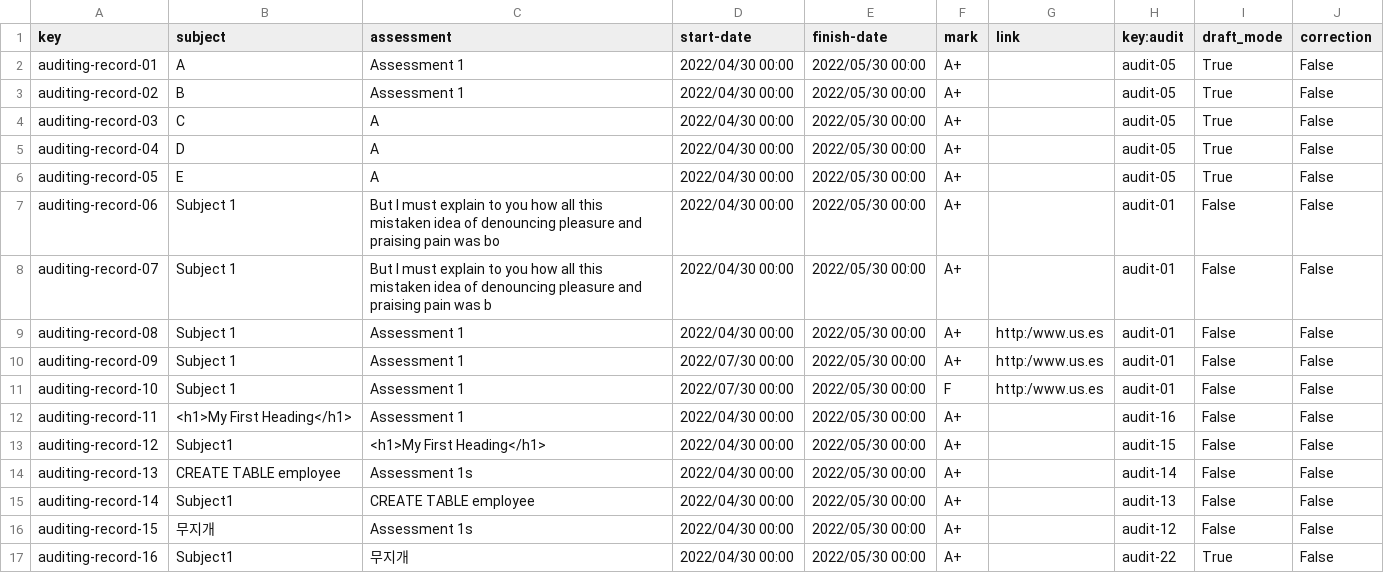
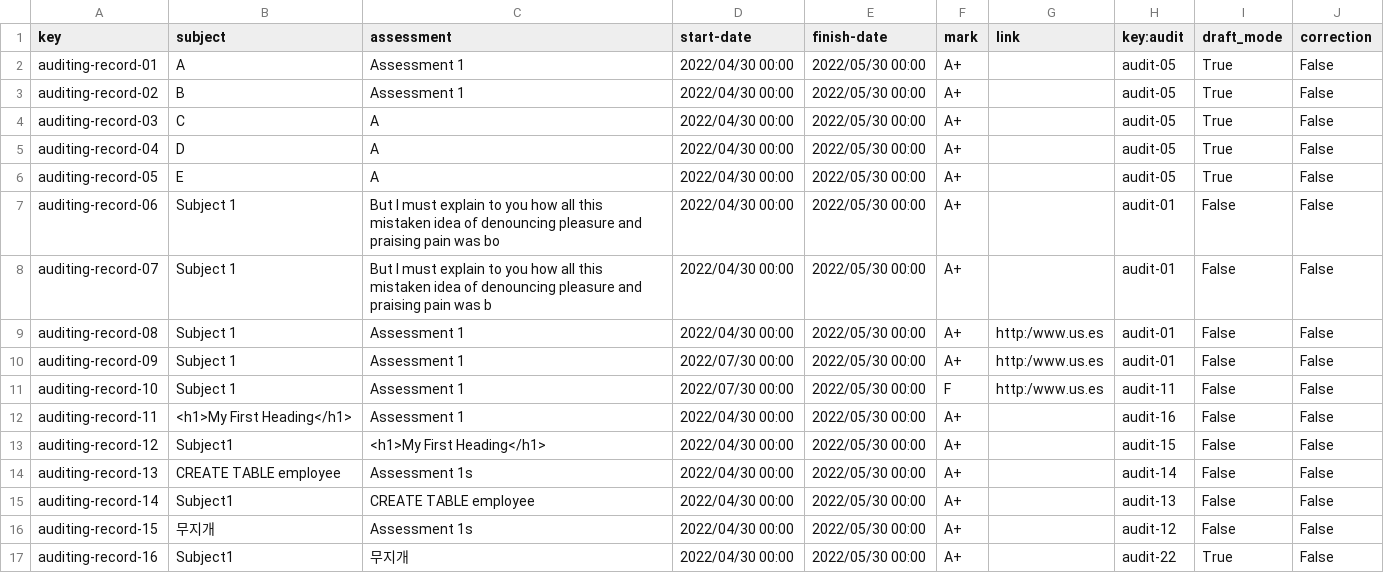
Before and after one commit to sebasruii/Acme-L3-D04, a CSV file: src/main/webapp/WEB-INF/resources/sample-data/auditing_record.csv, drawn as a sheet.

```diff
--- a/src/main/webapp/WEB-INF/resources/sample-data/auditing_record.csv
+++ b/src/main/webapp/WEB-INF/resources/sample-data/auditing_record.csv
@@ -10,3 +10,3 @@ auditing-record-08,Subject 1,Assessment 1,2022/04/30 00:00,2022/05/30 00:00,A+,h
 auditing-record-09,Subject 1,Assessment 1,2022/07/30 00:00,2022/05/30 00:00,A+,http:/www.us.es,audit-01,False,False
-auditing-record-10,Subject 1,Assessment 1,2022/07/30 00:00,2022/05/30 00:00,F,http:/www.us.es,audit-01,False,False
+auditing-record-10,Subject 1,Assessment 1,2022/07/30 00:00,2022/05/30 00:00,F,http:/www.us.es,audit-11,False,False
 auditing-record-11,<h1>My First Heading</h1>,Assessment 1,2022/04/30 00:00,2022/05/30 00:00,A+,,audit-16,False,False
```
Also changed, not shown: src/main/webapp/WEB-INF/resources/sample-data/course.csv.
